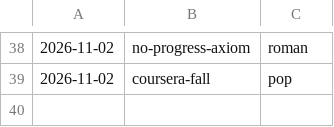
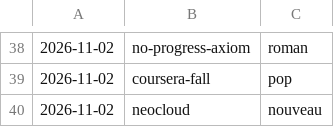
Before and after one commit to jianshuo/claude-skills, a TSV file: wjs-voicedrop-creating-motion-book/kits/USAGE.tsv, drawn as a sheet; only a part is shown, gaps mark what is left out.

Commit message:
motion-book：《neocloud》收回新画风 nouveau，记画风用量（nouveau）

```diff
--- a/wjs-voicedrop-creating-motion-book/kits/USAGE.tsv
+++ b/wjs-voicedrop-creating-motion-book/kits/USAGE.tsv
@@ -39 +39,2 @@
 2026-11-02	coursera-fall	pop
+2026-11-02	neocloud	nouveau
```
Also changed, not shown: 3 other files.
